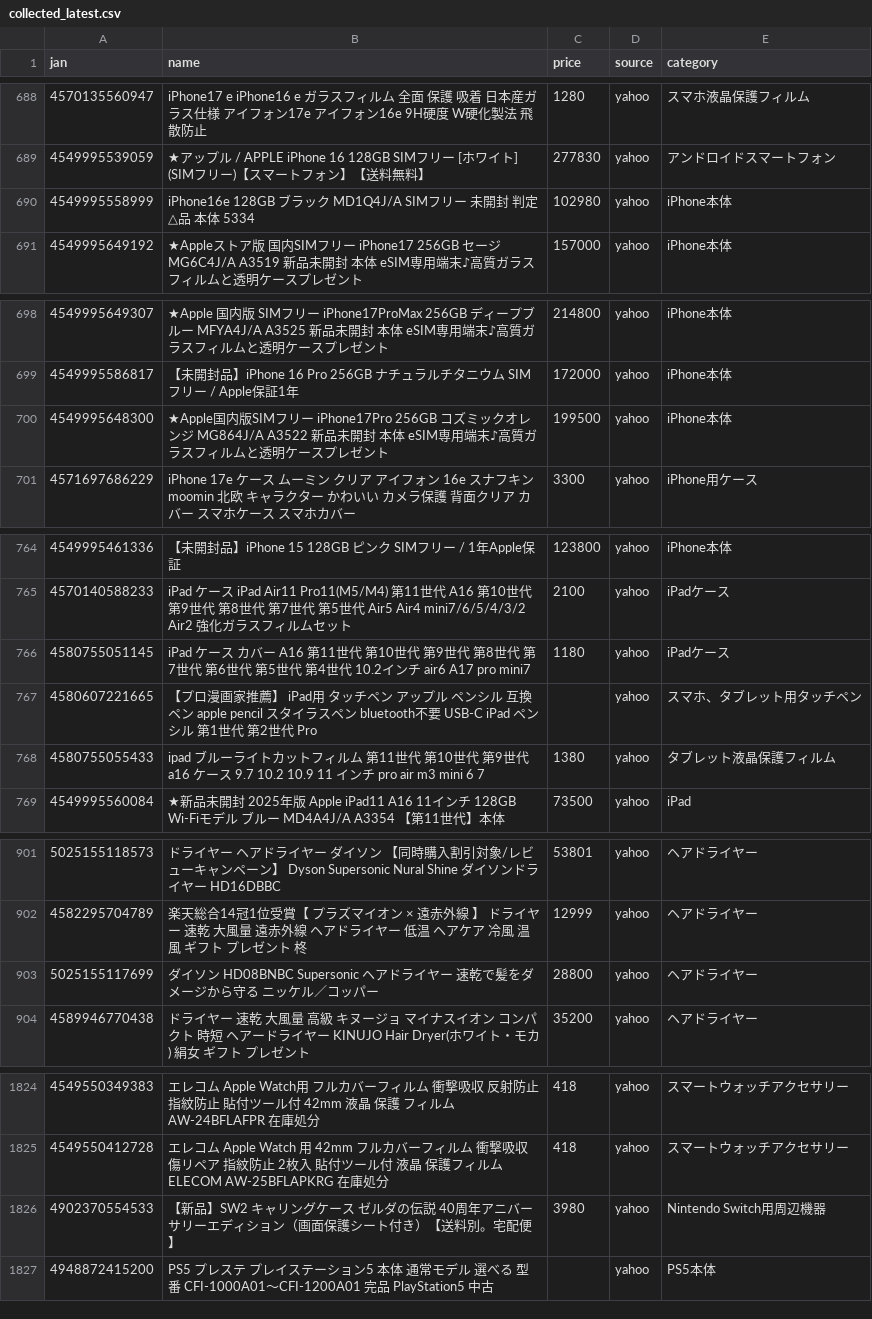
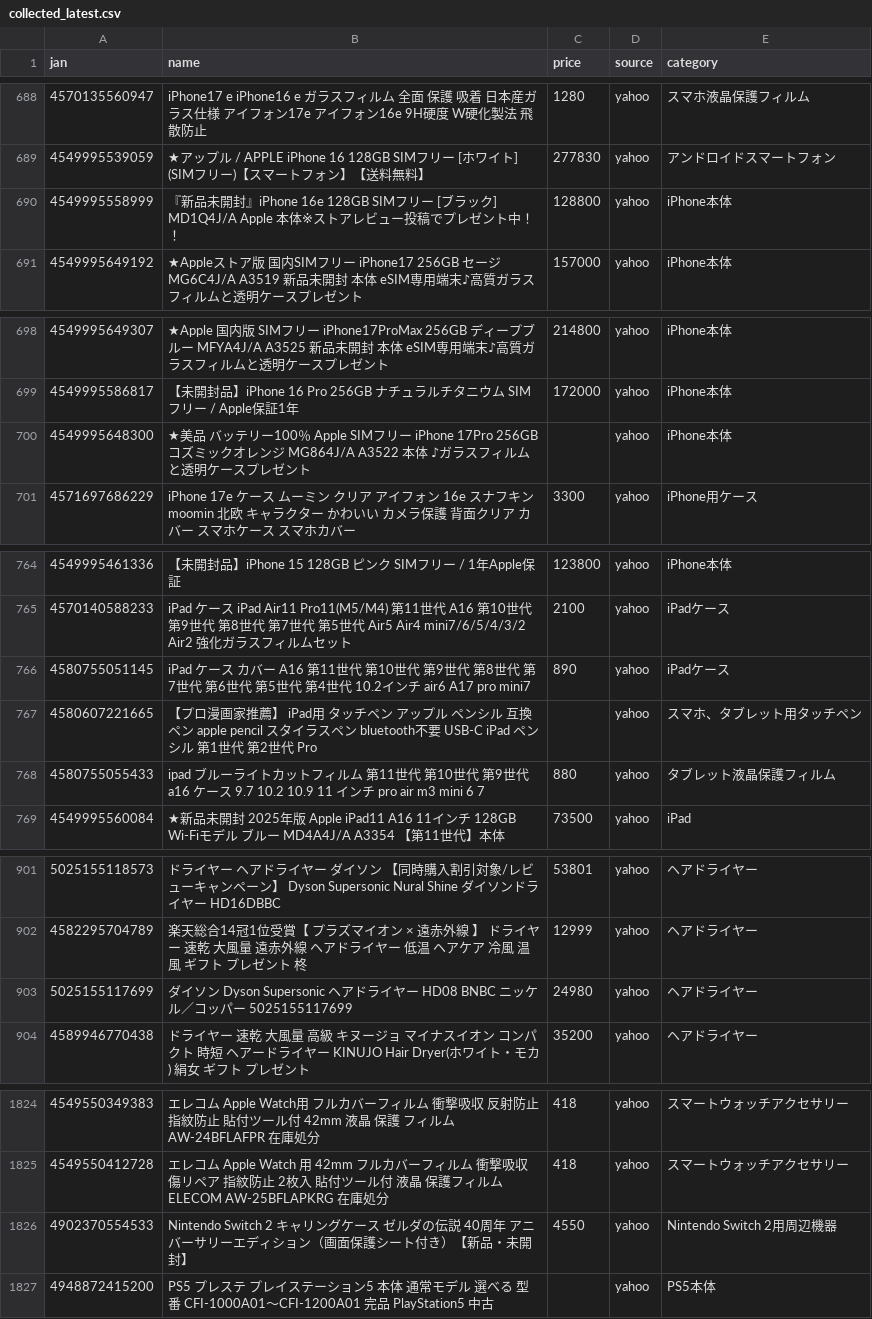
Before and after one commit to TAKUYA-1187/Claude, a CSV file: price_comparison/data/collected/collected_latest.csv, drawn as a sheet; only a part is shown, gaps mark what is left out; the diff covers the shown part only.

```diff
--- a/price_comparison/data/collected/collected_latest.csv
+++ b/price_comparison/data/collected/collected_latest.csv
@@ -689,3 +689,3 @@
 4549995539059,★アップル / APPLE iPhone 16 128GB SIMフリー [ホワイト] (SIMフリー)【スマートフォン】【送料無料】,277830,yahoo,アンドロイドスマートフォン
-4549995558999,iPhone16e 128GB ブラック MD1Q4J/A SIMフリー 未開封 判定△品 本体 5334,102980,yahoo,iPhone本体
+4549995558999,『新品未開封』iPhone 16e 128GB SIMフリー [ブラック] MD1Q4J/A Apple 本体※ストアレビュー投稿でプレゼント中！！,128800,yahoo,iPhone本体
 4549995649192,★Appleストア版 国内SIMフリー iPhone17 256GB セージ MG6C4J/A A3519 新品未開封 本体  eSIM専用端末♪高質ガラスフィルムと透明ケースプレゼント,157000,yahoo,iPhone本体
@@ -699,3 +699,3 @@
 4549995586817,【未開封品】iPhone 16 Pro 256GB ナチュラルチタニウム SIMフリー / Apple保証1年,172000,yahoo,iPhone本体
-4549995648300,★Apple国内版SIMフリー iPhone17Pro 256GB コズミックオレンジ MG864J/A A3522 新品未開封 本体 eSIM専用端末♪高質ガラスフィルムと透明ケースプレゼント,199500,yahoo,iPhone本体
+4549995648300,★美品 バッテリー100％ Apple SIMフリー iPhone 17Pro 256GB コズミックオレンジ MG864J/A  A3522 本体 ♪ガラスフィルムと透明ケースプレゼント,,yahoo,iPhone本体
 4571697686229,iPhone 17e ケース ムーミン クリア アイフォン 16e スナフキン moomin 北欧 キャラクター かわいい カメラ保護 背面クリア カバー スマホケース スマホカバー,3300,yahoo,iPhone用ケース
@@ -765,5 +765,5 @@
 4570140588233,iPad ケース iPad Air11 Pro11(M5/M4) 第11世代 A16 第10世代 第9世代 第8世代 第7世代 第5世代 Air5 Air4 mini7/6/5/4/3/2 Air2 強化ガラスフィルムセット,2100,yahoo,iPadケース
-4580755051145,iPad ケース カバー A16 第11世代 第10世代 第9世代 第8世代 第7世代 第6世代 第5世代 第4世代 10.2インチ air6 A17 pro mini7,1180,yahoo,iPadケース
+4580755051145,iPad ケース カバー A16 第11世代 第10世代 第9世代 第8世代 第7世代 第6世代 第5世代 第4世代 10.2インチ air6 A17 pro mini7,890,yahoo,iPadケース
 4580607221665,【プロ漫画家推薦】 iPad用 タッチペン アップル ペンシル 互換ペン apple pencil スタイラスペン bluetooth不要 USB-C iPad ペンシル 第1世代 第2世代 Pro,,yahoo,スマホ、タブレット用タッチペン
-4580755055433,ipad ブルーライトカットフィルム 第11世代 第10世代 第9世代 a16 ケース 9.7 10.2 10.9 11 インチ pro air m3 mini 6 7,1380,yahoo,タブレット液晶保護フィルム
+4580755055433,ipad ブルーライトカットフィルム 第11世代 第10世代 第9世代 a16 ケース 9.7 10.2 10.9 11 インチ pro air m3 mini 6 7,880,yahoo,タブレット液晶保護フィルム
 4549995560084,★新品未開封 2025年版 Apple iPad11 A16 11インチ 128GB Wi-Fiモデル ブルー MD4A4J/A A3354 【第11世代】本体,73500,yahoo,iPad
@@ -902,3 +902,3 @@
 4582295704789,楽天総合14冠1位受賞【 プラズマイオン × 遠赤外線 】 ドライヤー 速乾 大風量 遠赤外線 ヘアドライヤー 低温 ヘアケア 冷風 温風 ギフト プレゼント 柊,12999,yahoo,ヘアドライヤー
-5025155117699,ダイソン HD08BNBC Supersonic ヘアドライヤー 速乾で髪をダメージから守る ニッケル／コッパー,28800,yahoo,ヘアドライヤー
+5025155117699,ダイソン Dyson Supersonic ヘアドライヤー HD08 BNBC ニッケル／コッパー 5025155117699,24980,yahoo,ヘアドライヤー
 4589946770438,ドライヤー 速乾 大風量 高級 キヌージョ マイナスイオン コンパクト 時短 ヘアードライヤー KINUJO Hair Dryer(ホワイト・モカ) 絹女 ギフト プレゼント,35200,yahoo,ヘアドライヤー
@@ -1825,3 +1825,3 @@
 4549550412728,エレコム Apple Watch 用 42mm フルカバーフィルム 衝撃吸収 傷リペア 指紋防止 2枚入 貼付ツール付 液晶 保護フィルム  ELECOM AW-25BFLAPKRG 在庫処分,418,yahoo,スマートウォッチアクセサリー
-4902370554533,【新品】SW2 キャリングケース ゼルダの伝説 40周年アニバーサリーエディション（画面保護シート付き）【送料別。宅配便】,3980,yahoo,Nintendo Switch用周辺機器
+4902370554533,Nintendo Switch 2 キャリングケース ゼルダの伝説 40周年 アニバーサリーエディション（画面保護シート付き）【新品・未開封】,4550,yahoo,Nintendo Switch 2用周辺機器
 4948872415200,PS5 プレステ プレイステーション5 本体 通常モデル 選べる 型番 CFI-1000A01〜CFI-1200A01 完品 PlayStation5 中古,,yahoo,PS5本体
```
Also changed, not shown: 4 added rows and 53 edited cells elsewhere in this file, 1 other file.
